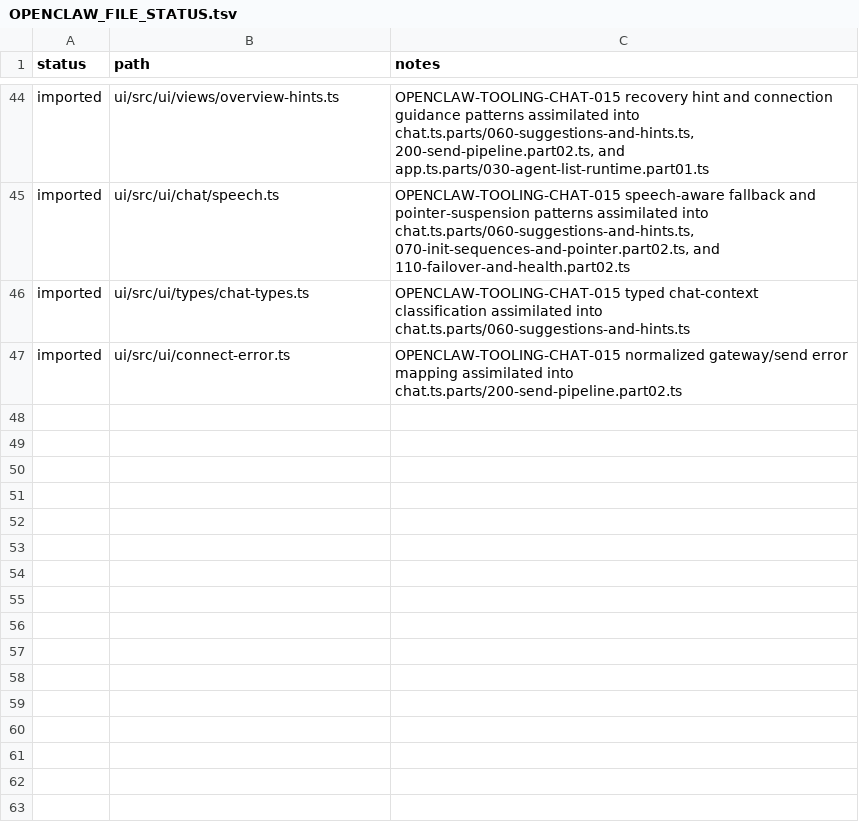
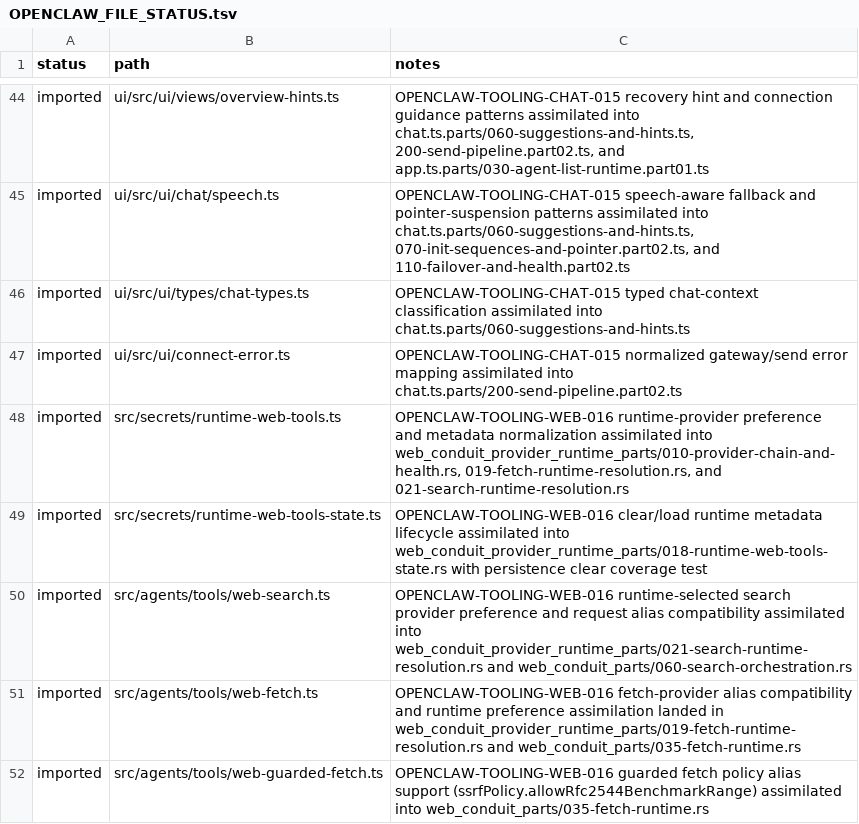
Before and after one commit to jakerslam/protheus, a TSV file: docs/workspace/reports/OPENCLAW_FILE_STATUS.tsv, drawn as a sheet; only a part is shown, gaps mark what is left out; the diff names each change by its address in the sheet, - before the commit and + after, or states it on an @@ line.

Commit message:
Assimilate codex tooling wave and openclaw web tooling runtime patterns

```diff
--- a/docs/workspace/reports/OPENCLAW_FILE_STATUS.tsv
+++ b/docs/workspace/reports/OPENCLAW_FILE_STATUS.tsv
+row 48: imported | src/secrets/runtime-web-tools.ts | OPENCLAW-TOOLING-WEB-016 runtime-provider preference and metadata normalization assimilated into web_conduit_provider_runtime_parts/010-provider-chain-and-health.rs, 019-fetch-runtime-resolution.rs, and 021-search-runtime-resolution.rs
+row 49: imported | src/secrets/runtime-web-tools-state.ts | OPENCLAW-TOOLING-WEB-016 clear/load runtime metadata lifecycle assimilated into web_conduit_provider_runtime_parts/018-runtime-web-tools-state.rs with persistence clear coverage test
+row 50: imported | src/agents/tools/web-search.ts | OPENCLAW-TOOLING-WEB-016 runtime-selected search provider preference and request alias compatibility assimilated into web_conduit_provider_runtime_parts/021-search-runtime-resolution.rs and web_conduit_parts/060-search-orchestration.rs
+row 51: imported | src/agents/tools/web-fetch.ts | OPENCLAW-TOOLING-WEB-016 fetch-provider alias compatibility and runtime preference assimilation landed in web_conduit_provider_runtime_parts/019-fetch-runtime-resolution.rs and web_conduit_parts/035-fetch-runtime.rs
+row 52: imported | src/agents/tools/web-guarded-fetch.ts | OPENCLAW-TOOLING-WEB-016 guarded fetch policy alias support (ssrfPolicy.allowRfc2544BenchmarkRange) assimilated into web_conduit_parts/035-fetch-runtime.rs
```
Also changed, not shown: local/workspace/reports/CODEX_FILE_LEDGER_2026-04-08.full.tsv, 30 other files.
